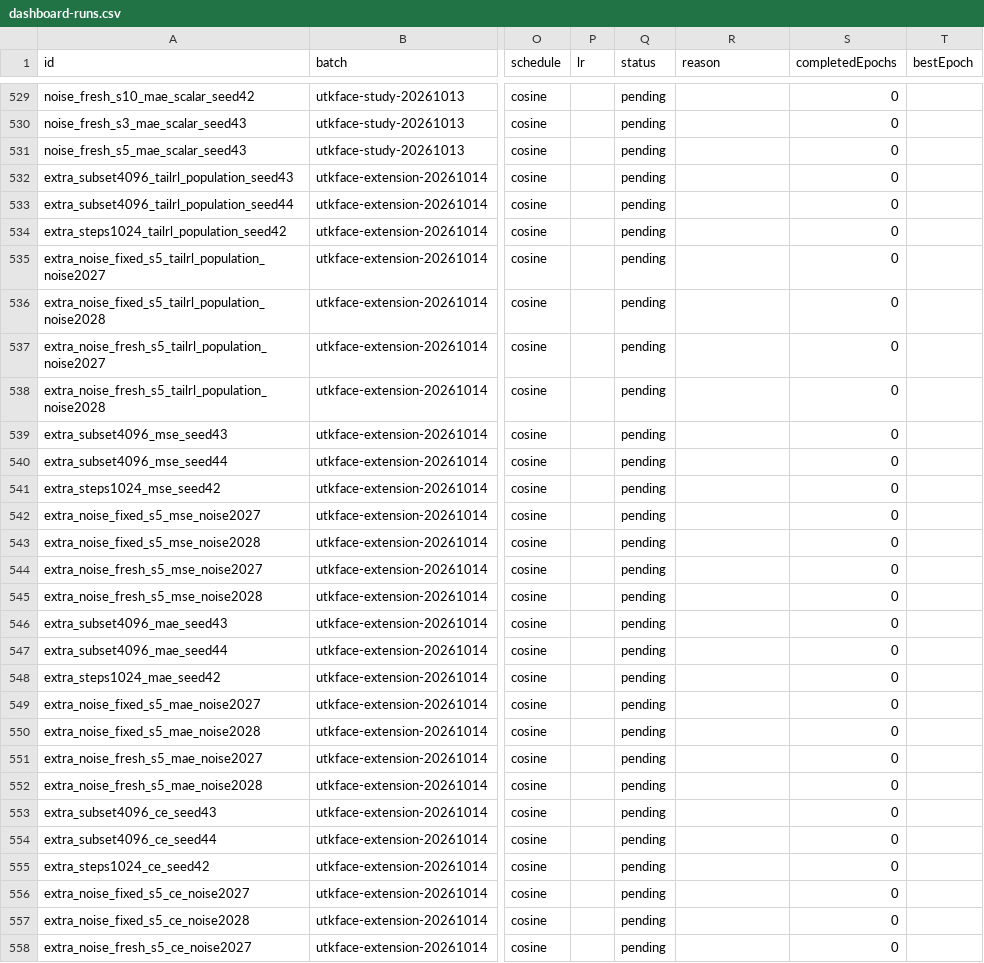
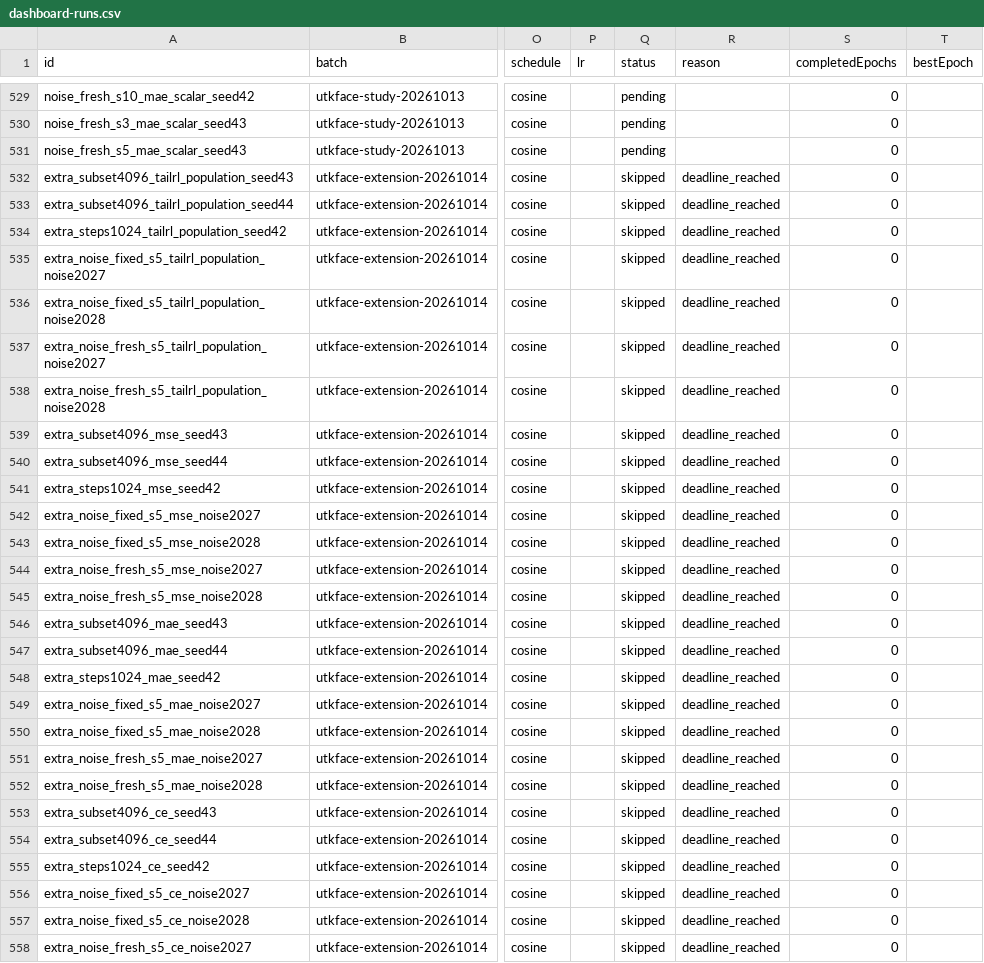
Before and after one commit to nlyu1/maxrl-statistics, a CSV file: experiments/utkface/scaled/dashboard-runs.csv, drawn as a sheet; only a part is shown, gaps mark what is left out; the diff covers the shown part only; the diff names each change by its address in the sheet, - before the commit and + after, or states it on an @@ line.

Commit message:
Publish post-cutoff report and explicit missing experiment coverage

```diff
--- a/experiments/utkface/scaled/dashboard-runs.csv
+++ b/experiments/utkface/scaled/dashboard-runs.csv
-Q532:Q558 (status): pending
+Q532:Q558 (status): skipped
-R532:R558 (reason): (empty)
+R532:R558 (reason): deadline_reached
```
Also changed, not shown: 58 edited cells elsewhere in this file, 12 other files.
